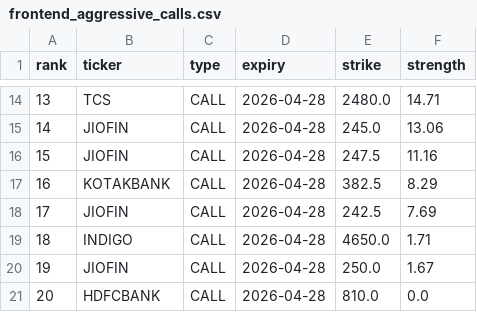
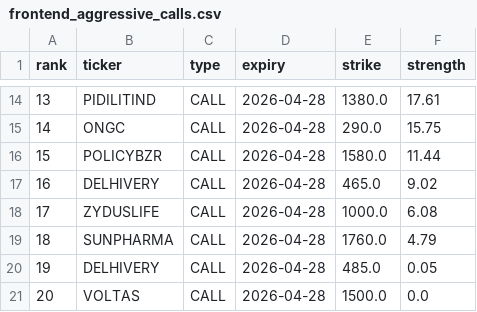
Before and after one commit to lightninbulls-stack/hanush-app, a CSV file: frontend/public/data/frontend_aggressive_calls.csv, drawn as a sheet; only a part is shown, gaps mark what is left out; the diff covers the shown part only.

```diff
--- a/frontend/public/data/frontend_aggressive_calls.csv
+++ b/frontend/public/data/frontend_aggressive_calls.csv
@@ -14,8 +14,8 @@ rank,ticker,type,expiry,strike,strength
-13,TCS,CALL,2026-04-28,2480.0,14.71
-14,JIOFIN,CALL,2026-04-28,245.0,13.06
-15,JIOFIN,CALL,2026-04-28,247.5,11.16
-16,KOTAKBANK,CALL,2026-04-28,382.5,8.29
-17,JIOFIN,CALL,2026-04-28,242.5,7.69
-18,INDIGO,CALL,2026-04-28,4650.0,1.71
-19,JIOFIN,CALL,2026-04-28,250.0,1.67
-20,HDFCBANK,CALL,2026-04-28,810.0,0.0
+13,PIDILITIND,CALL,2026-04-28,1380.0,17.61
+14,ONGC,CALL,2026-04-28,290.0,15.75
+15,POLICYBZR,CALL,2026-04-28,1580.0,11.44
+16,DELHIVERY,CALL,2026-04-28,465.0,9.02
+17,ZYDUSLIFE,CALL,2026-04-28,1000.0,6.08
+18,SUNPHARMA,CALL,2026-04-28,1760.0,4.79
+19,DELHIVERY,CALL,2026-04-28,485.0,0.05
+20,VOLTAS,CALL,2026-04-28,1500.0,0.0
```
Also changed, not shown: 33 edited cells elsewhere in this file, frontend/public/data/frontend_aggressive_puts.csv.
